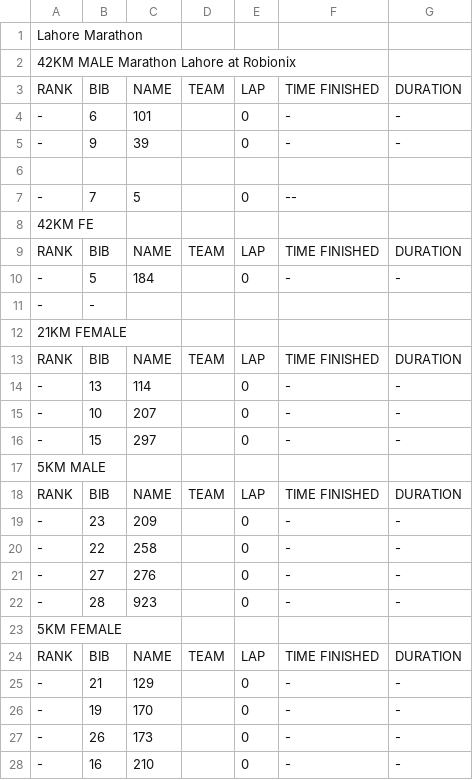
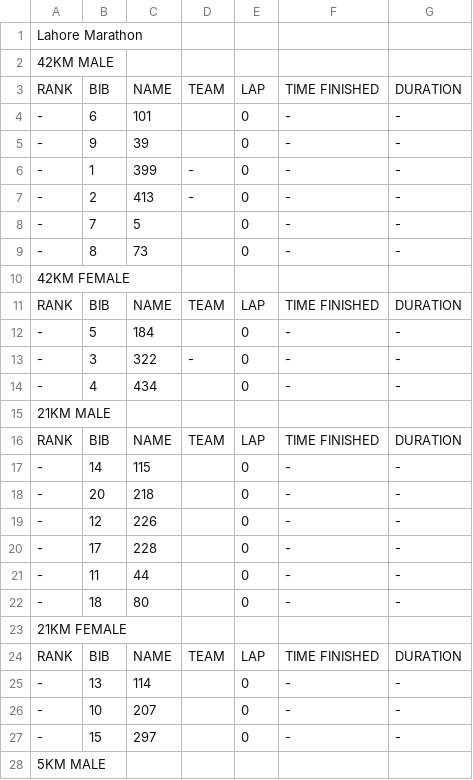
Before and after one commit to Waqas649/data, a CSV file: Data.csv, drawn as a sheet; only a part is shown; the shorter side is filled out with more unchanged rows.

Commit message:
updated at 2025-02-16 04:03:27

```diff
--- a/Data.csv
+++ b/Data.csv
@@ -1,3 +1,3 @@
 Lahore Marathon
-42KM MALE Marathon Lahore at Robionix
+42KM MALE
 RANK	BIB	NAME	TEAM	LAP	TIME FINISHED	DURATION
@@ -5,8 +5,19 @@ RANK	BIB	NAME	TEAM	LAP	TIME FINISHED	DURATION
 -	9	39		0	-	-
-
--	7	5		0	--
-42KM FE
+-	1	399	-	0	-	-
+-	2	413	-	0	-	-
+-	7	5		0	-	-
+-	8	73		0	-	-
+42KM FEMALE
 RANK	BIB	NAME	TEAM	LAP	TIME FINISHED	DURATION
 -	5	184		0	-	-
--	-
+-	3	322	-	0	-	-
+-	4	434		0	-	-
+21KM MALE
+RANK	BIB	NAME	TEAM	LAP	TIME FINISHED	DURATION
+-	14	115		0	-	-
+-	20	218		0	-	-
+-	12	226		0	-	-
+-	17	228		0	-	-
+-	11	44		0	-	-
+-	18	80		0	-	-
 21KM FEMALE
```
